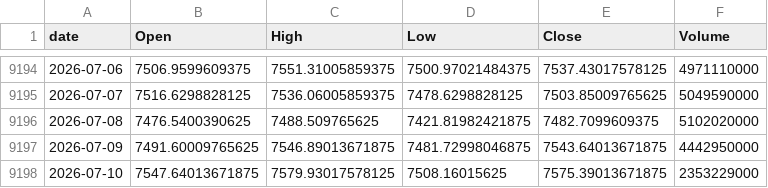
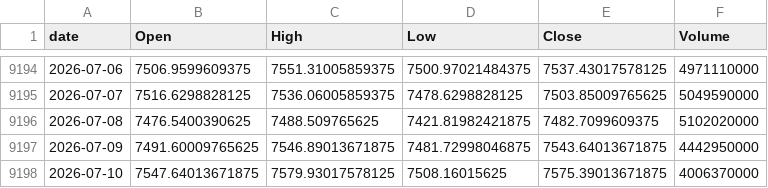
Before and after one commit to jeencare/sp500-strategy, a CSV file: data/GSPC_daily.csv, drawn as a sheet; only a part is shown, gaps mark what is left out.

```diff
--- a/data/GSPC_daily.csv
+++ b/data/GSPC_daily.csv
@@ -9197,2 +9197,2 @@
 2026-07-09,7491.60009765625,7546.89013671875,7481.72998046875,7543.64013671875,4442950000
-2026-07-10,7547.64013671875,7579.93017578125,7508.16015625,7575.39013671875,2353229000
+2026-07-10,7547.64013671875,7579.93017578125,7508.16015625,7575.39013671875,4006370000
```
Also changed, not shown: data/IVV_daily.csv, data/NDX_daily.csv, 10 other files.
